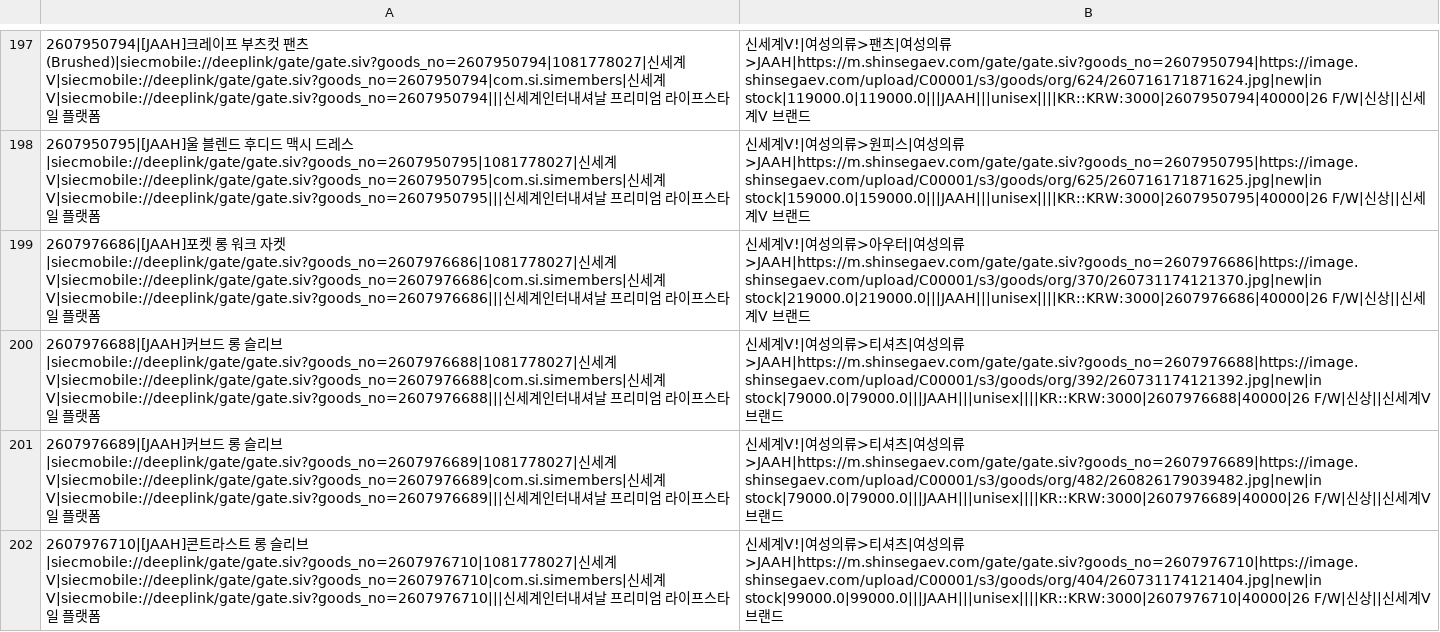
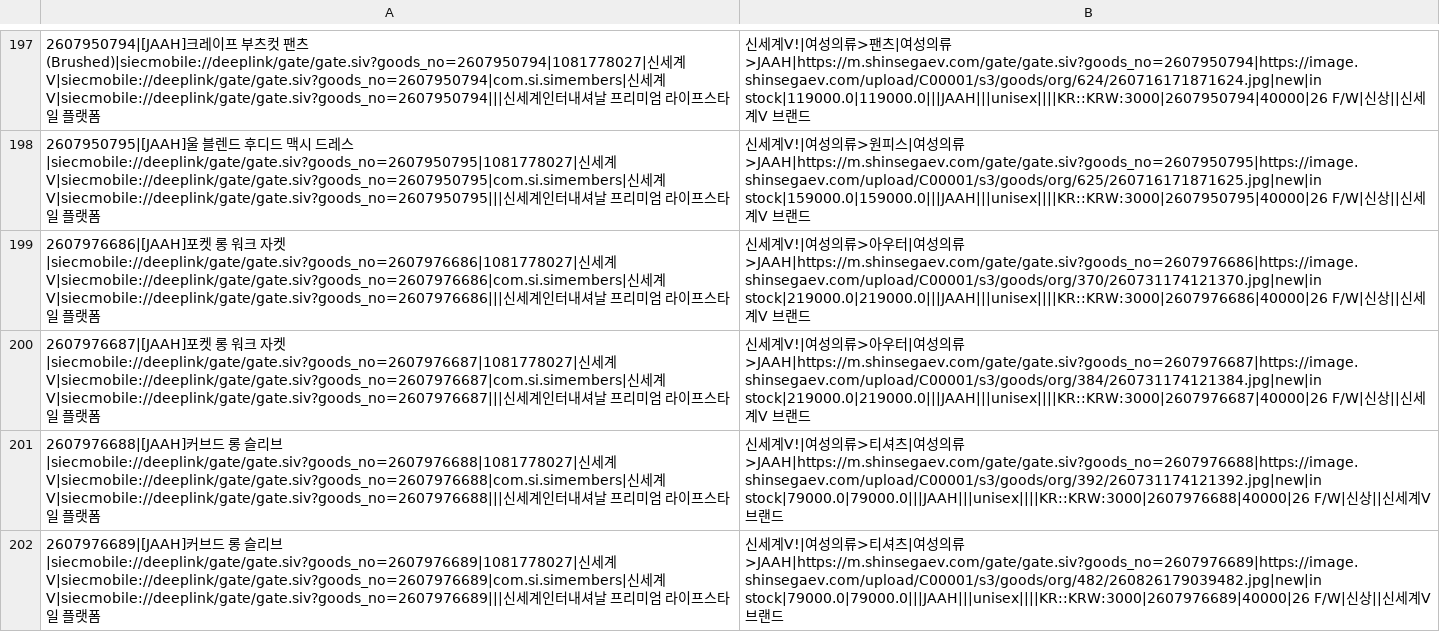
Before and after one commit to donghyun-shinsegae/meta-feed-jaah, a CSV file: jaah_feed.csv, drawn as a sheet; only a part is shown, gaps mark what is left out; the shorter side is filled out with more unchanged rows; the diff names each change by its address in the sheet, - before the commit and + after, or states it on an @@ line.

```diff
--- a/jaah_feed.csv
+++ b/jaah_feed.csv
+row 200: 2607976687|[JAAH]포켓 롱 워크 자켓|siecmobile://deeplink/gate/gate.siv?goods_no=2607976687|1081778027|신세계V|siecmobile://deeplink/gate/gate.siv?goods_no=2607976687|com.si.simembers|신세계V|siecmobile://deeplink/gate/gate.siv?goods_no=2607976687|||신세계인터내셔날 프리미엄 라이프스타일 플랫폼 | 신세계V!|여성의류>아우터|여성의류>JAAH|https://m.shinsegaev.com/gate/gate.siv?goods_no=2607976687|https://image.shinsegaev.com/upload/C00001/s3/goods/org/384/260731174121384.jpg|new|in stock|219000.0|219000.0|||JAAH|||unisex||||KR::KRW:3000|2607976687|40000|26 F/W|신상||신세계V 브랜드
```
